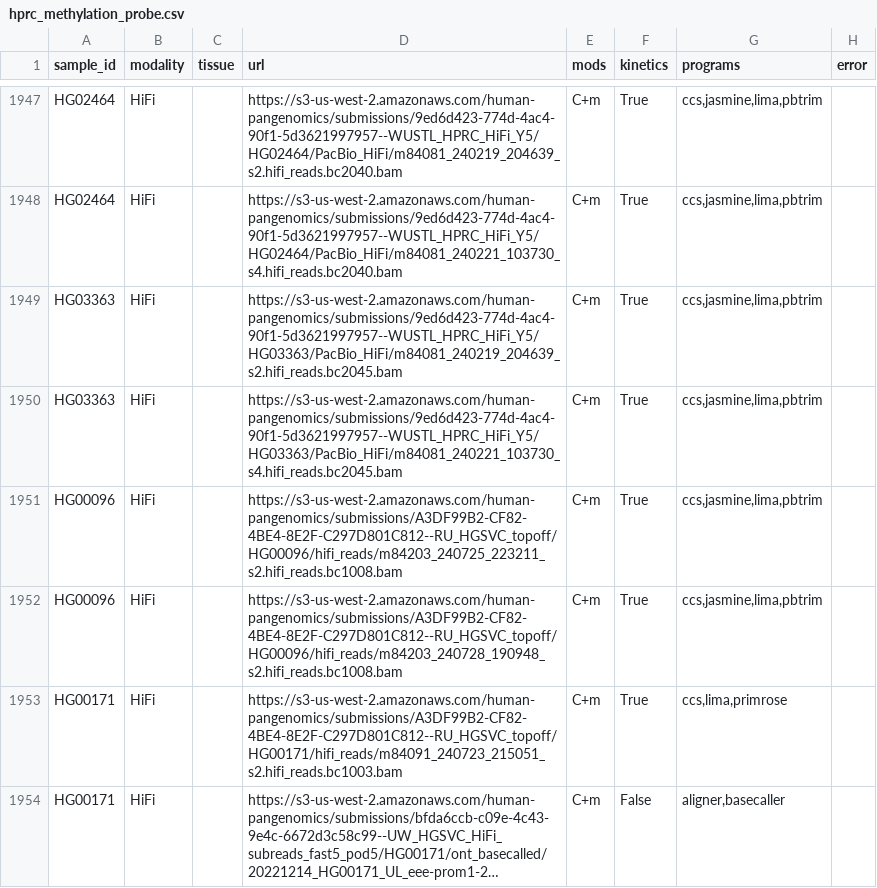
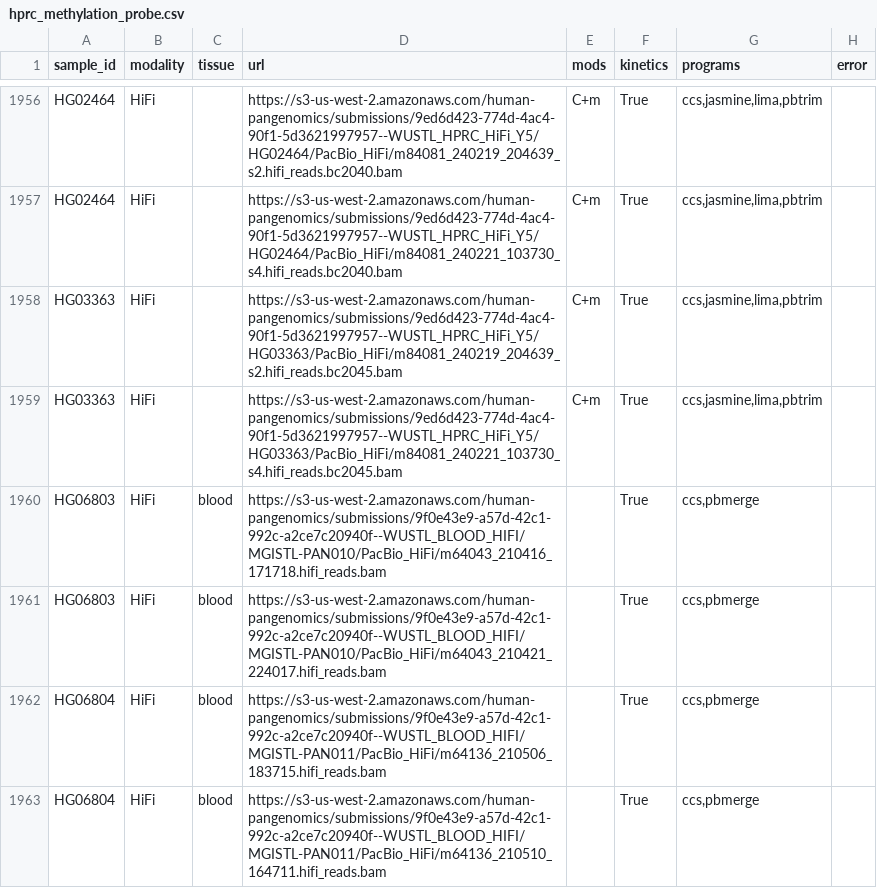
Before and after one commit to TomoyaKanno/pangenome-data-catalog, a CSV file: hprc/data/hprc_methylation_probe.csv, drawn as a sheet; only a part is shown, gaps mark what is left out; the shorter side is filled out with more unchanged rows; long unchanged cells end in …; the diff covers the shown part only.

```diff
--- a/hprc/data/hprc_methylation_probe.csv
+++ b/hprc/data/hprc_methylation_probe.csv
@@ -1950 +1959,5 @@ HG03363,HiFi,,https://s3-us-west-2.amazonaws.com/human-pangenomics/submissions/9
 HG03363,HiFi,,https://s3-us-west-2.amazonaws.com/human-pangenomics/submissions/9ed6d423-774d-4ac4-90f1-5d3621997957--WUSTL_HPRC_HiFi_Y5/HG03363/PacBio_HiFi/m84081_240221_103730_s4.hifi_reads.bc2045.bam,C+m,True,"ccs,jasmine,lima,pbtrim",
+HG06803,HiFi,blood,https://s3-us-west-2.amazonaws.com/human-pangenomics/submissions/9f0e43e9-a57d-42c1-992c-a2ce7c20940f--WUSTL_BLOOD_HIFI/MGISTL-PAN010/PacBio_HiFi/m64043_210416_171718.hifi_reads.bam,,True,"ccs,pbmerge",
+HG06803,HiFi,blood,https://s3-us-west-2.amazonaws.com/human-pangenomics/submissions/9f0e43e9-a57d-42c1-992c-a2ce7c20940f--WUSTL_BLOOD_HIFI/MGISTL-PAN010/PacBio_HiFi/m64043_210421_224017.hifi_reads.bam,,True,"ccs,pbmerge",
+HG06804,HiFi,blood,https://s3-us-west-2.amazonaws.com/human-pangenomics/submissions/9f0e43e9-a57d-42c1-992c-a2ce7c20940f--WUSTL_BLOOD_HIFI/MGISTL-PAN011/PacBio_HiFi/m64136_210506_183715.hifi_reads.bam,,True,"ccs,pbmerge",
+HG06804,HiFi,blood,https://s3-us-west-2.amazonaws.com/human-pangenomics/submissions/9f0e43e9-a57d-42c1-992c-a2ce7c20940f--WUSTL_BLOOD_HIFI/MGISTL-PAN011/PacBio_HiFi/m64136_210510_164711.hifi_reads.bam,,True,"ccs,pbmerge",
```
Also changed, not shown: 13 added rows and 2 edited cells elsewhere in this file, hprc/data/hprc_sample_modality_matrix.csv, 37 other files.
